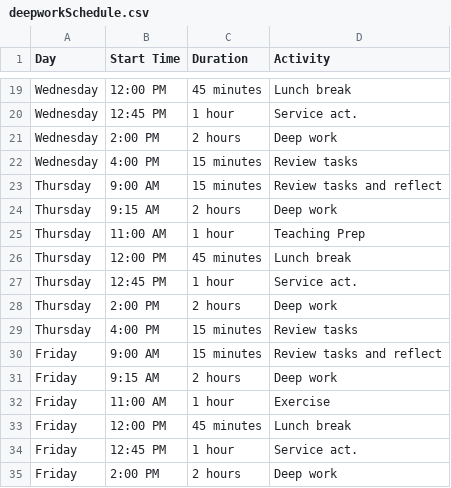
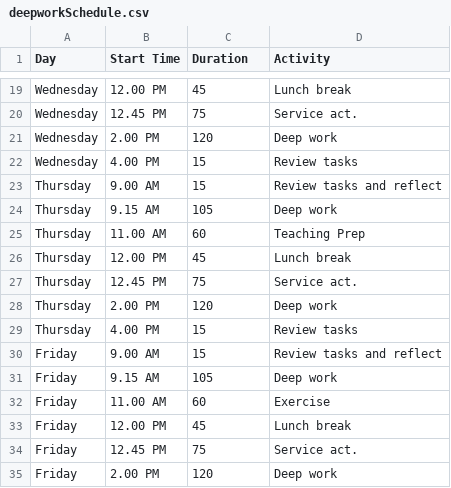
Before and after one commit to jonesor/OwenMisc, a CSV file: data/deepworkSchedule.csv, drawn as a sheet; only a part is shown, gaps mark what is left out; the diff covers the shown part only; the diff names each change by its address in the sheet, - before the commit and + after, or states it on an @@ line.

```diff
--- a/data/deepworkSchedule.csv
+++ b/data/deepworkSchedule.csv
-B19 (Start Time): 12:00 PM
+B19 (Start Time): 12.00 PM
-C19 (Duration): 45 minutes
+C19 (Duration): 45
-B20 (Start Time): 12:45 PM
+B20 (Start Time): 12.45 PM
-C20 (Duration): 1 hour
+C20 (Duration): 75
-B21 (Start Time): 2:00 PM
+B21 (Start Time): 2.00 PM
-C21 (Duration): 2 hours
+C21 (Duration): 120
-B22 (Start Time): 4:00 PM
+B22 (Start Time): 4.00 PM
-C22:C23 (Duration): 15 minutes
+C22:C23 (Duration): 15
-B23 (Start Time): 9:00 AM
+B23 (Start Time): 9.00 AM
-B24 (Start Time): 9:15 AM
+B24 (Start Time): 9.15 AM
-C24 (Duration): 2 hours
+C24 (Duration): 105
-B25 (Start Time): 11:00 AM
+B25 (Start Time): 11.00 AM
-C25 (Duration): 1 hour
+C25 (Duration): 60
-B26 (Start Time): 12:00 PM
+B26 (Start Time): 12.00 PM
-C26 (Duration): 45 minutes
+C26 (Duration): 45
-B27 (Start Time): 12:45 PM
+B27 (Start Time): 12.45 PM
-C27 (Duration): 1 hour
+C27 (Duration): 75
-B28 (Start Time): 2:00 PM
+B28 (Start Time): 2.00 PM
-C28 (Duration): 2 hours
+C28 (Duration): 120
-B29 (Start Time): 4:00 PM
+B29 (Start Time): 4.00 PM
-C29:C30 (Duration): 15 minutes
+C29:C30 (Duration): 15
-B30 (Start Time): 9:00 AM
+B30 (Start Time): 9.00 AM
-B31 (Start Time): 9:15 AM
+B31 (Start Time): 9.15 AM
-C31 (Duration): 2 hours
+C31 (Duration): 105
-B32 (Start Time): 11:00 AM
+B32 (Start Time): 11.00 AM
-C32 (Duration): 1 hour
+C32 (Duration): 60
-B33 (Start Time): 12:00 PM
+B33 (Start Time): 12.00 PM
-C33 (Duration): 45 minutes
+C33 (Duration): 45
-B34 (Start Time): 12:45 PM
+B34 (Start Time): 12.45 PM
-C34 (Duration): 1 hour
+C34 (Duration): 75
-B35 (Start Time): 2:00 PM
+B35 (Start Time): 2.00 PM
-C35 (Duration): 2 hours
+C35 (Duration): 120
```
Also changed, not shown: 37 edited cells elsewhere in this file.
